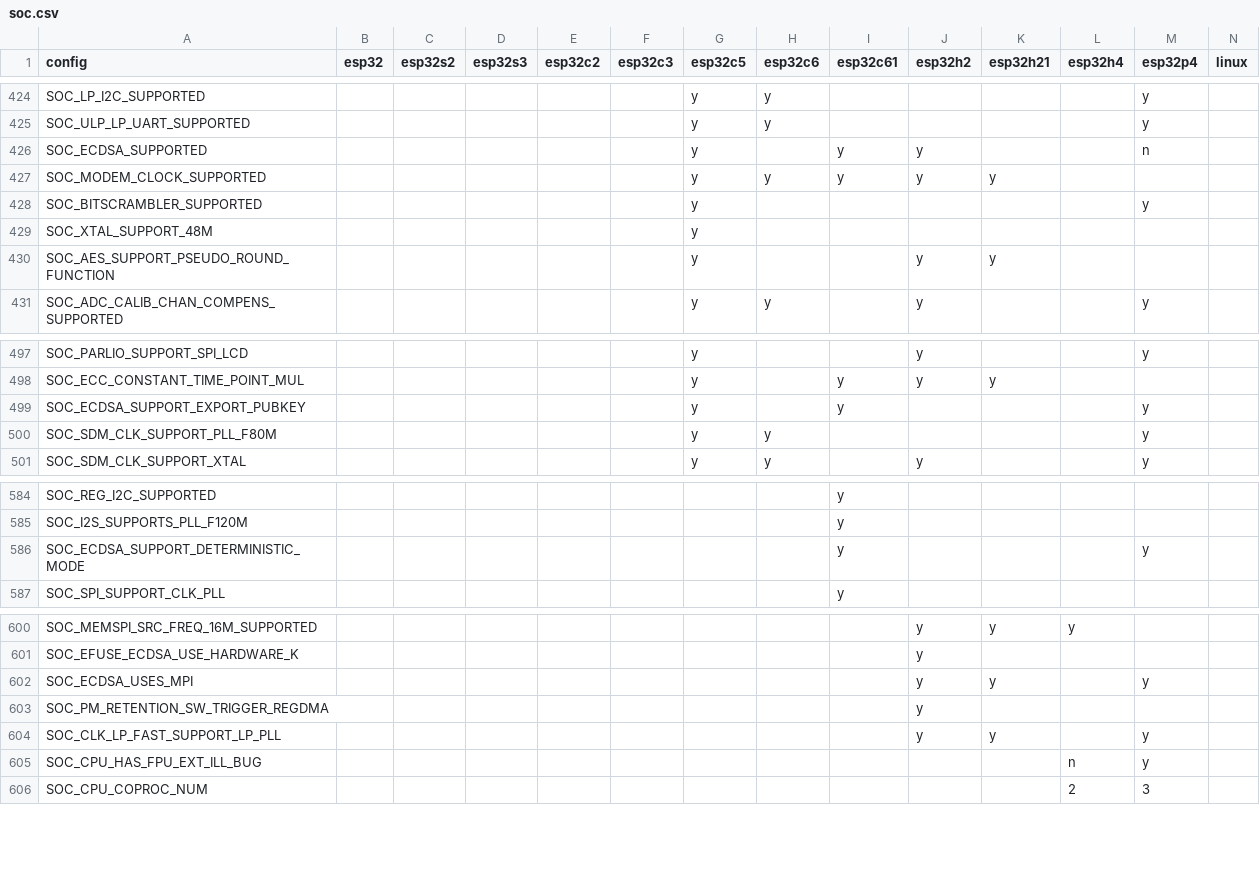
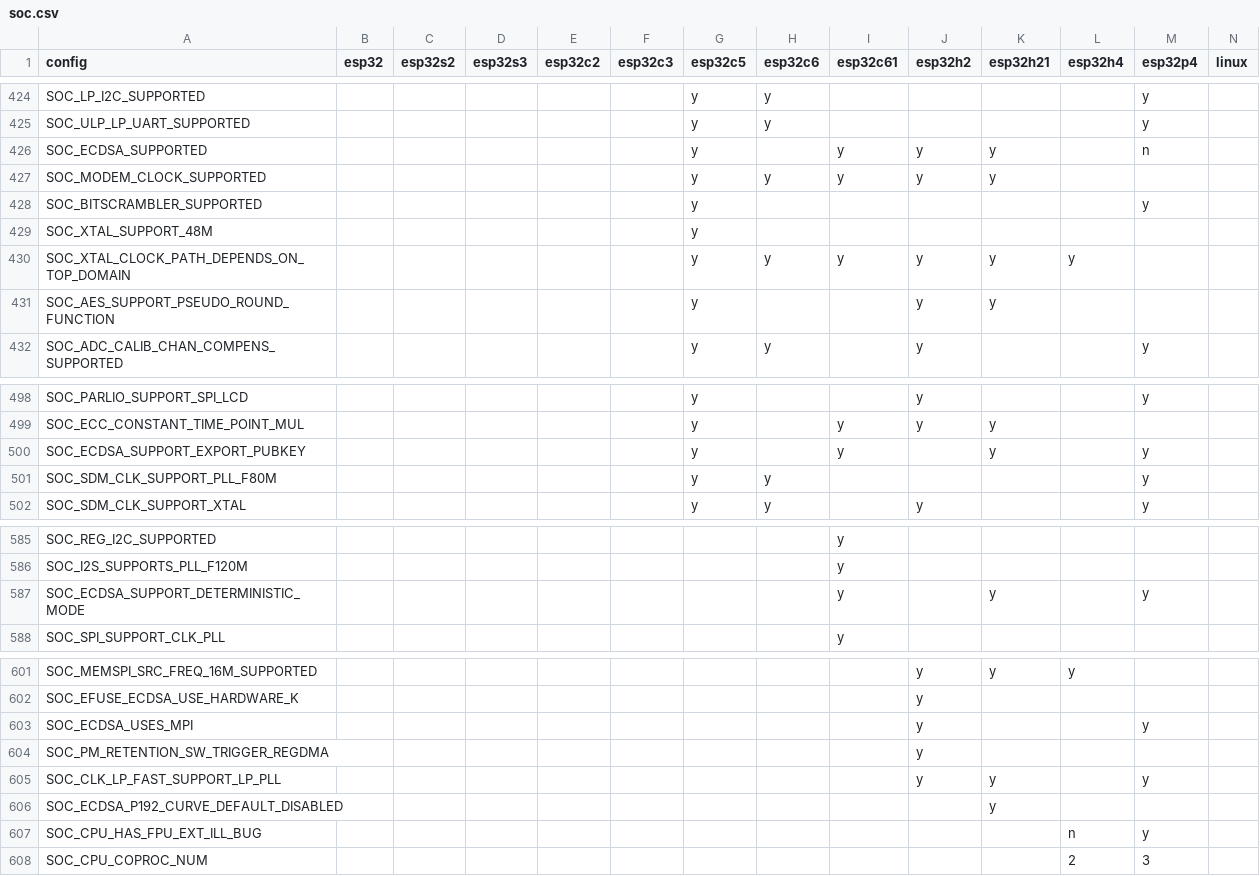
Before and after one commit to tanakamasayuki/ESP-IDF-SoC-Check, a CSV file: soc.csv, drawn as a sheet; only a part is shown, gaps mark what is left out.

```diff
--- a/soc.csv
+++ b/soc.csv
@@ -425,3 +425,3 @@ SOC_LP_I2C_SUPPORTED						y	y					y
 SOC_ULP_LP_UART_SUPPORTED						y	y					y		
-SOC_ECDSA_SUPPORTED						y		y	y			n		
+SOC_ECDSA_SUPPORTED						y		y	y	y		n		
 SOC_MODEM_CLOCK_SUPPORTED						y	y	y	y	y				
@@ -429,2 +429,3 @@ SOC_BITSCRAMBLER_SUPPORTED						y						y
 SOC_XTAL_SUPPORT_48M						y								
+SOC_XTAL_CLOCK_PATH_DEPENDS_ON_TOP_DOMAIN						y	y	y	y	y	y			
 SOC_AES_SUPPORT_PSEUDO_ROUND_FUNCTION						y			y	y				
@@ -498,3 +499,3 @@ SOC_PARLIO_SUPPORT_SPI_LCD						y			y			y
 SOC_ECC_CONSTANT_TIME_POINT_MUL						y		y	y	y				
-SOC_ECDSA_SUPPORT_EXPORT_PUBKEY						y		y				y		
+SOC_ECDSA_SUPPORT_EXPORT_PUBKEY						y		y		y		y		
 SOC_SDM_CLK_SUPPORT_PLL_F80M						y	y					y		
@@ -585,3 +586,3 @@ SOC_REG_I2C_SUPPORTED								y
 SOC_I2S_SUPPORTS_PLL_F120M								y						
-SOC_ECDSA_SUPPORT_DETERMINISTIC_MODE								y				y		
+SOC_ECDSA_SUPPORT_DETERMINISTIC_MODE								y		y		y		
 SOC_SPI_SUPPORT_CLK_PLL								y						
@@ -601,5 +602,6 @@ SOC_MEMSPI_SRC_FREQ_16M_SUPPORTED									y	y	y
 SOC_EFUSE_ECDSA_USE_HARDWARE_K									y					
-SOC_ECDSA_USES_MPI									y	y		y		
+SOC_ECDSA_USES_MPI									y			y		
 SOC_PM_RETENTION_SW_TRIGGER_REGDMA									y					
 SOC_CLK_LP_FAST_SUPPORT_LP_PLL									y	y		y		
+SOC_ECDSA_P192_CURVE_DEFAULT_DISABLED										y				
 SOC_CPU_HAS_FPU_EXT_ILL_BUG											n	y		
```
Also changed, not shown: 1 other file.
